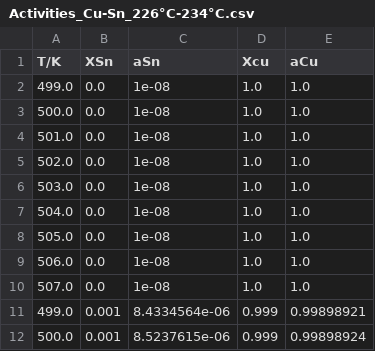
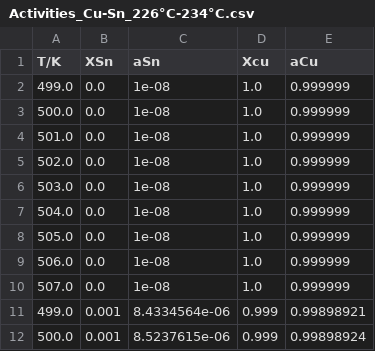
Before and after one commit to LeoMH/diffusion_experiments, a CSV file: lookup/Activities_Cu-Sn_226°C-234°C.csv, drawn as a sheet; only a part is shown.

Commit message:
Modify aCu values in Activities_Cu-Sn CSV

```diff
--- a/lookup/Activities_Cu-Sn_226°C-234°C.csv
+++ b/lookup/Activities_Cu-Sn_226°C-234°C.csv
@@ -1,11 +1,11 @@
 T/K,XSn,aSn,Xcu,aCu
-499.0,0.0,1e-08,1.0,1.0
-500.0,0.0,1e-08,1.0,1.0
-501.0,0.0,1e-08,1.0,1.0
-502.0,0.0,1e-08,1.0,1.0
-503.0,0.0,1e-08,1.0,1.0
-504.0,0.0,1e-08,1.0,1.0
-505.0,0.0,1e-08,1.0,1.0
-506.0,0.0,1e-08,1.0,1.0
-507.0,0.0,1e-08,1.0,1.0
+499.0,0.0,1e-08,1.0,0.999999
+500.0,0.0,1e-08,1.0,0.999999
+501.0,0.0,1e-08,1.0,0.999999
+502.0,0.0,1e-08,1.0,0.999999
+503.0,0.0,1e-08,1.0,0.999999
+504.0,0.0,1e-08,1.0,0.999999
+505.0,0.0,1e-08,1.0,0.999999
+506.0,0.0,1e-08,1.0,0.999999
+507.0,0.0,1e-08,1.0,0.999999
 499.0,0.001,8.4334564e-06,0.999,0.99898921
```
